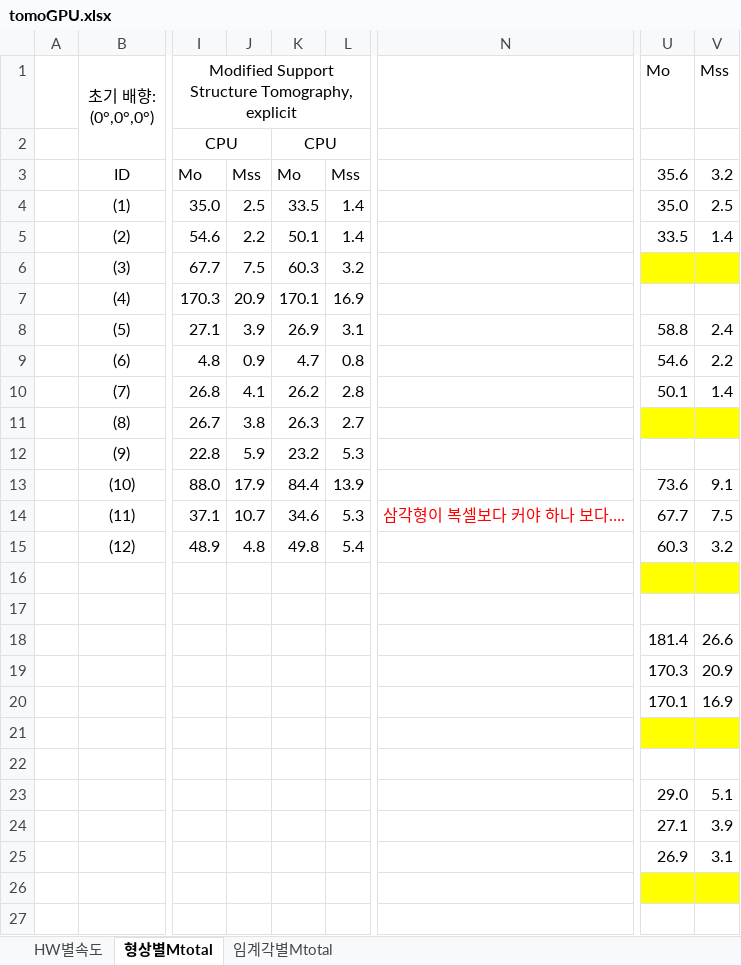
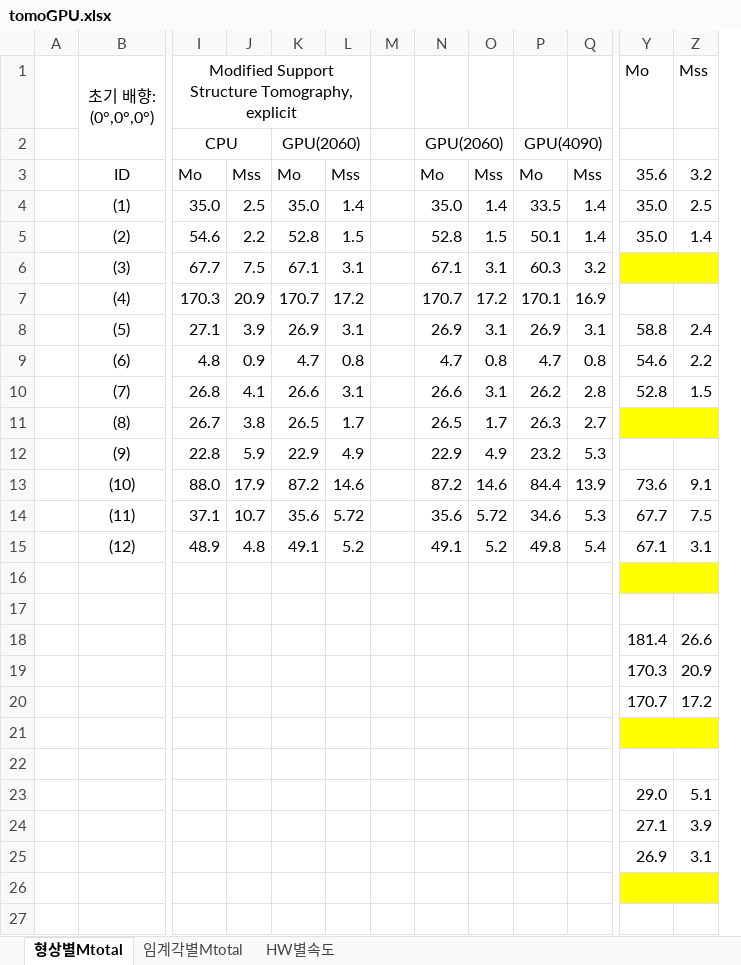
Before and after one commit to cfms-lab/Tomo_GPU2024, an Excel workbook: _draft0/tomoGPU.xlsx, sheet 형상별Mtotal, drawn as a sheet; only a part is shown, gaps mark what is left out; values as stored, in another font and other column widths than the file's, no borders; charts and pictures not drawn; removed rows and columns are numbered as before the commit, all else as after; rows hold the shown columns only; the diff covers the shown part only; the diff names each change by its address in the sheet, - before the commit and + after, or states it on an @@ line.

```diff
--- a/_draft0/tomoGPU.xlsx (sheet 형상별Mtotal)
+++ b/_draft0/tomoGPU.xlsx (sheet 형상별Mtotal)
@@ sheet tab order changed: 형상별Mtotal | 임계각별Mtotal | HW별속도 @@
+column K, rows 2-15: GPU(2060) | Mo | 35.0 | 52.8 | 67.1 | 170.7 | 26.9 | 4.7 | 26.6 | 26.5 | 22.9 | 87.2 | 35.6 | 49.1
+column L, rows 3-15: Mss | 1.4 | 1.5 | 3.1 | 17.2 | 3.1 | 0.8 | 3.1 | 1.7 | 4.9 | 14.6 | 5.72 | 5.2
+column M, empty
+column N, rows 2-15: GPU(2060) | Mo | 35.0 | 52.8 | 67.1 | 170.7 | 26.9 | 4.7 | 26.6 | 26.5 | 22.9 | 87.2 | 35.6 | 49.1
+column O, rows 3-15: Mss | 1.4 | 1.5 | 3.1 | 17.2 | 3.1 | 0.8 | 3.1 | 1.7 | 4.9 | 14.6 | 5.72 | 5.2
-column N, row 14: 삼각형이 복셀보다 커야 하나 보다….
-I1:L1 merged
+I1:L1 merged
-P2: CPU
+P2: GPU(4090)
-Y5 (Mo): 33.5
+Y5 (Mo): 35.0
-Y10 (Mo): 50.1
+Y10 (Mo): 52.8
-Z10 (Mss): 1.4
+Z10 (Mss): 1.5
-Y15 (Mo): 60.3
+Y15 (Mo): 67.1
-Z15 (Mss): 3.2
+Z15 (Mss): 3.1
-row 20:  |  |  |  |  |  |  | 170.1 | 16.9
+row 20:  |  |  |  |  |  |  |  |  |  |  | 170.7 | 17.2
```
Also changed, not shown: 6 added rows and 6 removed rows elsewhere in this sheet, sheet HW별속도, sheet 임계각별Mtotal, charts or pictures, 11 other files.
